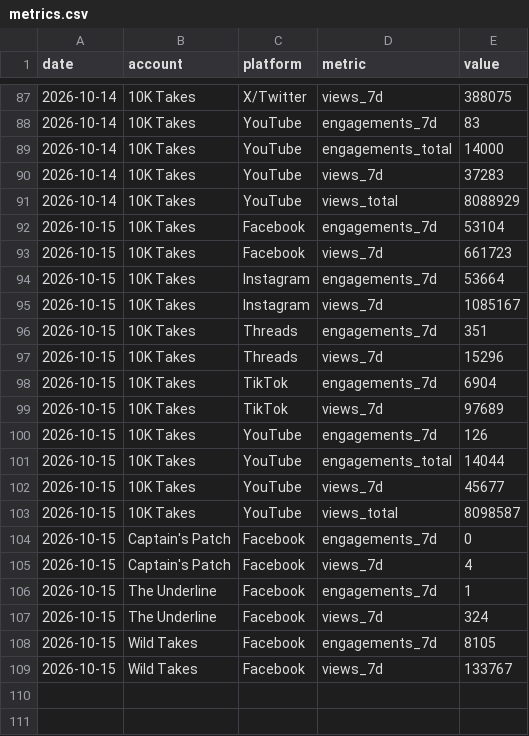
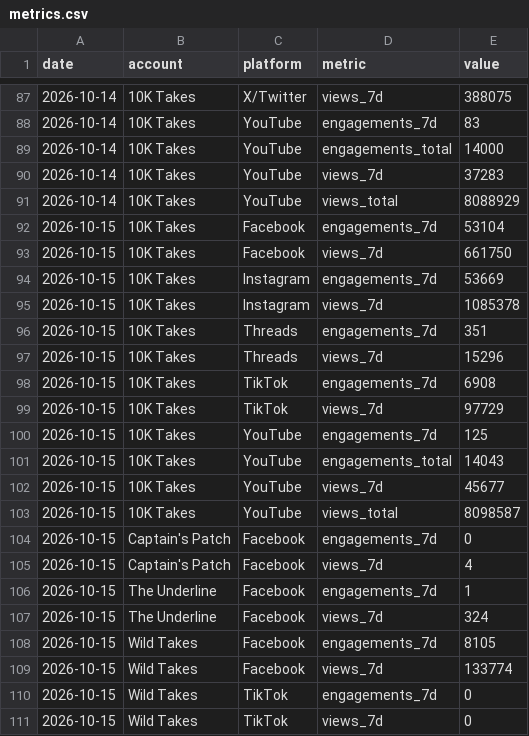
Before and after one commit to 10000takes/10k-takes-data, a CSV file: metrics.csv, drawn as a sheet; only a part is shown, gaps mark what is left out.

```diff
--- a/metrics.csv
+++ b/metrics.csv
@@ -92,11 +92,11 @@ date,account,platform,metric,value
 2026-10-15,10K Takes,Facebook,engagements_7d,53104
-2026-10-15,10K Takes,Facebook,views_7d,661723
-2026-10-15,10K Takes,Instagram,engagements_7d,53664
-2026-10-15,10K Takes,Instagram,views_7d,1085167
+2026-10-15,10K Takes,Facebook,views_7d,661750
+2026-10-15,10K Takes,Instagram,engagements_7d,53669
+2026-10-15,10K Takes,Instagram,views_7d,1085378
 2026-10-15,10K Takes,Threads,engagements_7d,351
 2026-10-15,10K Takes,Threads,views_7d,15296
-2026-10-15,10K Takes,TikTok,engagements_7d,6904
-2026-10-15,10K Takes,TikTok,views_7d,97689
-2026-10-15,10K Takes,YouTube,engagements_7d,126
-2026-10-15,10K Takes,YouTube,engagements_total,14044
+2026-10-15,10K Takes,TikTok,engagements_7d,6908
+2026-10-15,10K Takes,TikTok,views_7d,97729
+2026-10-15,10K Takes,YouTube,engagements_7d,125
+2026-10-15,10K Takes,YouTube,engagements_total,14043
 2026-10-15,10K Takes,YouTube,views_7d,45677
@@ -108,2 +108,4 @@ date,account,platform,metric,value
 2026-10-15,Wild Takes,Facebook,engagements_7d,8105
-2026-10-15,Wild Takes,Facebook,views_7d,133767
+2026-10-15,Wild Takes,Facebook,views_7d,133774
+2026-10-15,Wild Takes,TikTok,engagements_7d,0
+2026-10-15,Wild Takes,TikTok,views_7d,0
```
Also changed, not shown: followers.csv.
